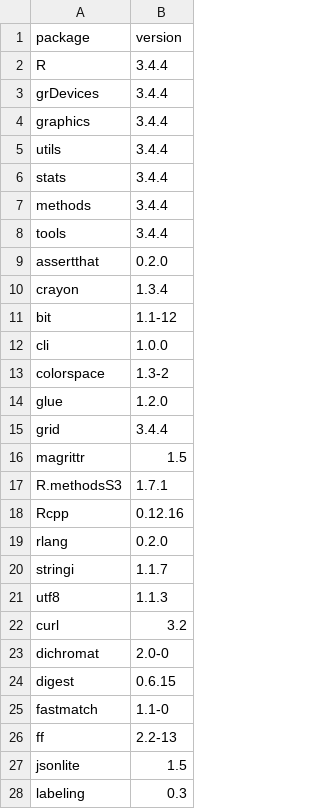
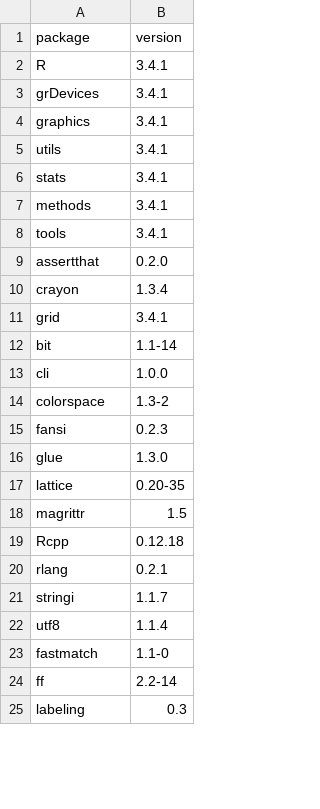
Before and after one commit to OHDSI/SkeletonComparativeEffectStudy, a CSV file: inst/settings/rEnvironmentSnapshot.csv, drawn as a sheet; only a part is shown; the diff covers the shown part only.

```diff
--- a/inst/settings/rEnvironmentSnapshot.csv
+++ b/inst/settings/rEnvironmentSnapshot.csv
@@ -1,28 +1,25 @@
 "package","version"
-"R","3.4.4"
-"grDevices","3.4.4"
-"graphics","3.4.4"
-"utils","3.4.4"
-"stats","3.4.4"
-"methods","3.4.4"
-"tools","3.4.4"
+"R","3.4.1"
+"grDevices","3.4.1"
+"graphics","3.4.1"
+"utils","3.4.1"
+"stats","3.4.1"
+"methods","3.4.1"
+"tools","3.4.1"
 "assertthat","0.2.0"
 "crayon","1.3.4"
-"bit","1.1-12"
+"grid","3.4.1"
+"bit","1.1-14"
 "cli","1.0.0"
 "colorspace","1.3-2"
-"glue","1.2.0"
-"grid","3.4.4"
+"fansi","0.2.3"
+"glue","1.3.0"
+"lattice","0.20-35"
 "magrittr","1.5"
-"R.methodsS3","1.7.1"
-"Rcpp","0.12.16"
-"rlang","0.2.0"
+"Rcpp","0.12.18"
+"rlang","0.2.1"
 "stringi","1.1.7"
-"utf8","1.1.3"
-"curl","3.2"
-"dichromat","2.0-0"
-"digest","0.6.15"
+"utf8","1.1.4"
 "fastmatch","1.1-0"
-"ff","2.2-13"
-"jsonlite","1.5"
+"ff","2.2-14"
 "labeling","0.3"
```
Also changed, not shown: 22 added rows, 38 removed rows, 8 moved rows and 8 edited cells elsewhere in this file, 5 other files.
